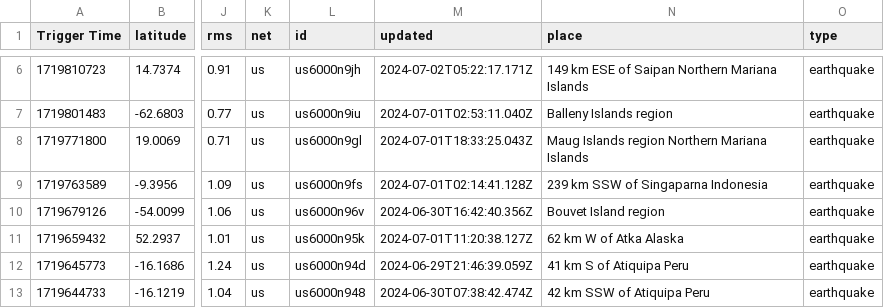
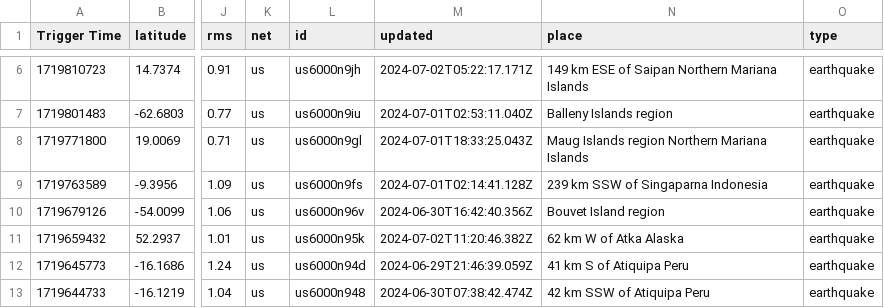
Before and after one commit to WebValley2024/catalogue-data-ingestion, a CSV file: earthquake.csv, drawn as a sheet; only a part is shown, gaps mark what is left out; the diff names each change by its address in the sheet, - before the commit and + after, or states it on an @@ line.

```diff
--- a/earthquake.csv
+++ b/earthquake.csv
-M11 (updated): 2024-07-01T11:20:38.127Z
+M11 (updated): 2024-07-02T11:20:46.382Z
```
Also changed, not shown: eq.csv, fermi_grb.csv, 5 other files.
